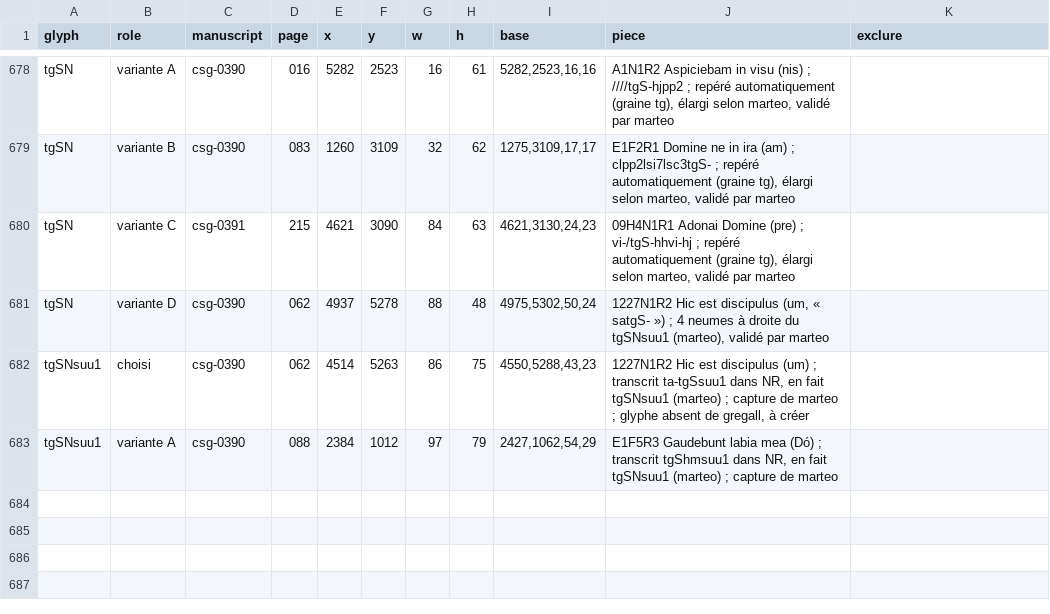
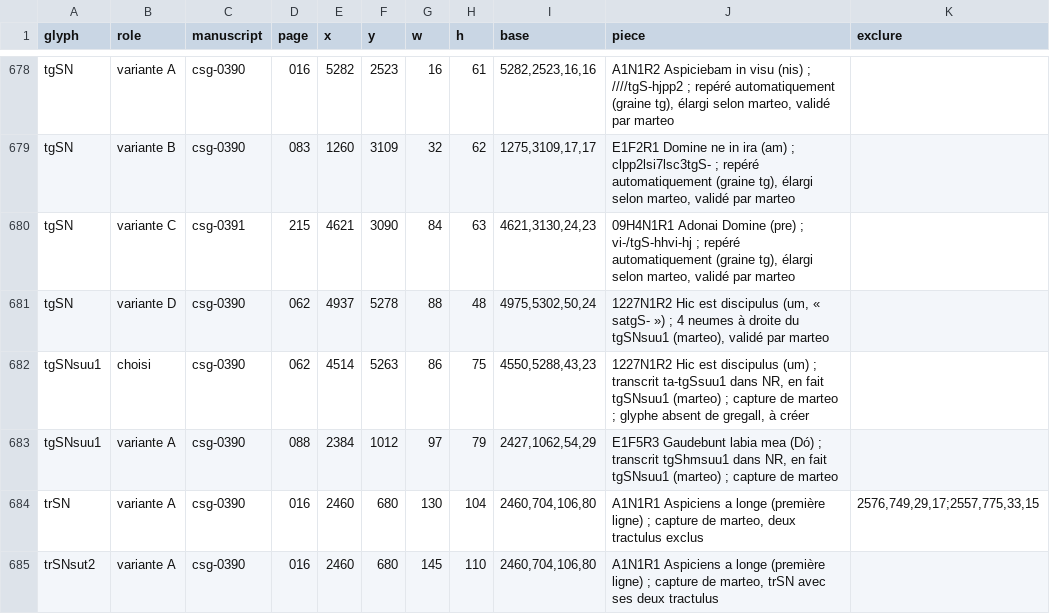
Before and after one commit to Nocturnale-Romanum/tooling, a CSV file: .claude/skills/grehartker/sources/exemplaires.csv, drawn as a sheet; only a part is shown, gaps mark what is left out.

```diff
--- a/.claude/skills/grehartker/sources/exemplaires.csv
+++ b/.claude/skills/grehartker/sources/exemplaires.csv
@@ -683 +683,3 @@ tgSNsuu1,choisi,csg-0390,062,4514,5263,86,75,"4550,5288,43,23","1227N1R2 Hic est
 tgSNsuu1,variante A,csg-0390,088,2384,1012,97,79,"2427,1062,54,29","E1F5R3 Gaudebunt labia mea (Dó) ; transcrit tgShmsuu1 dans NR, en fait tgSNsuu1 (marteo) ; capture de marteo",
+trSN,variante A,csg-0390,016,2460,680,130,104,"2460,704,106,80","A1N1R1 Aspiciens a longe (première ligne) ; capture de marteo, deux tractulus exclus","2576,749,29,17;2557,775,33,15"
+trSNsut2,variante A,csg-0390,016,2460,680,145,110,"2460,704,106,80","A1N1R1 Aspiciens a longe (première ligne) ; capture de marteo, trSN avec ses deux tractulus",
```
